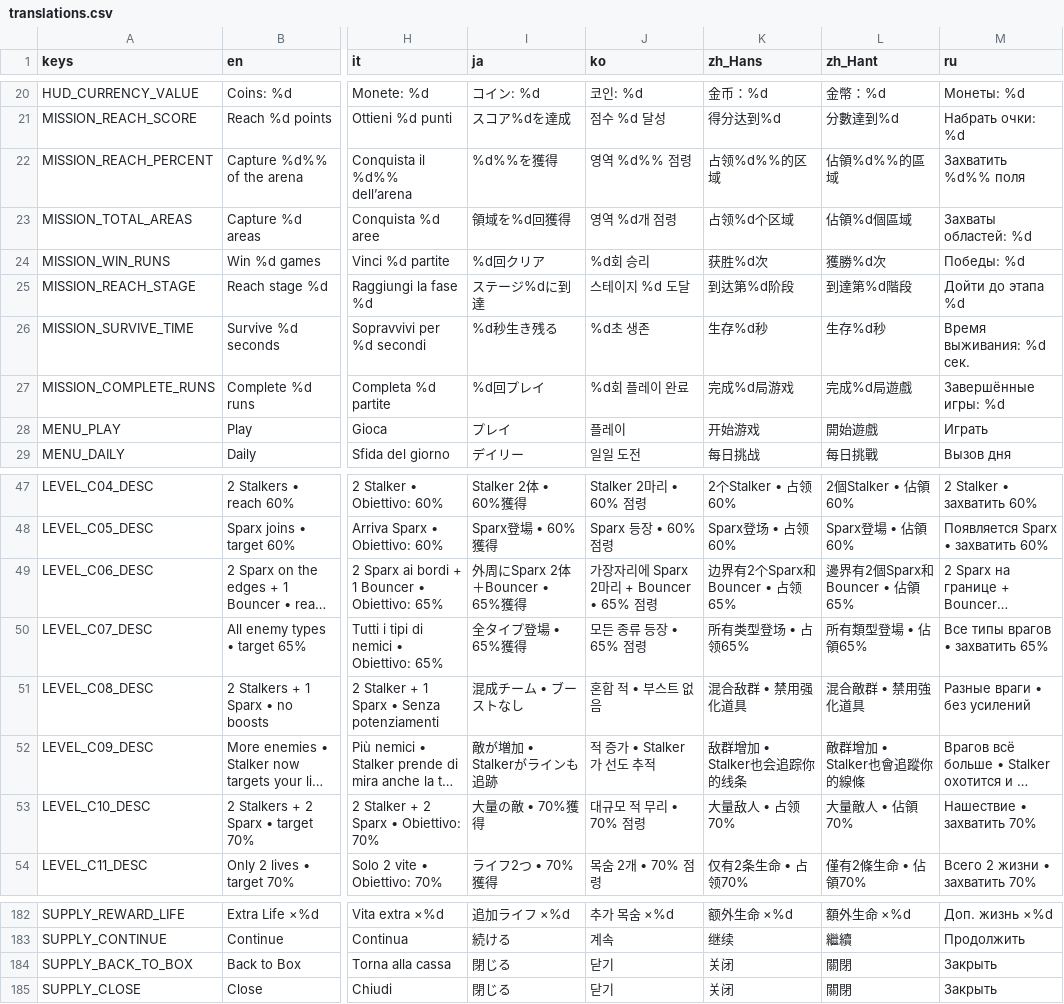
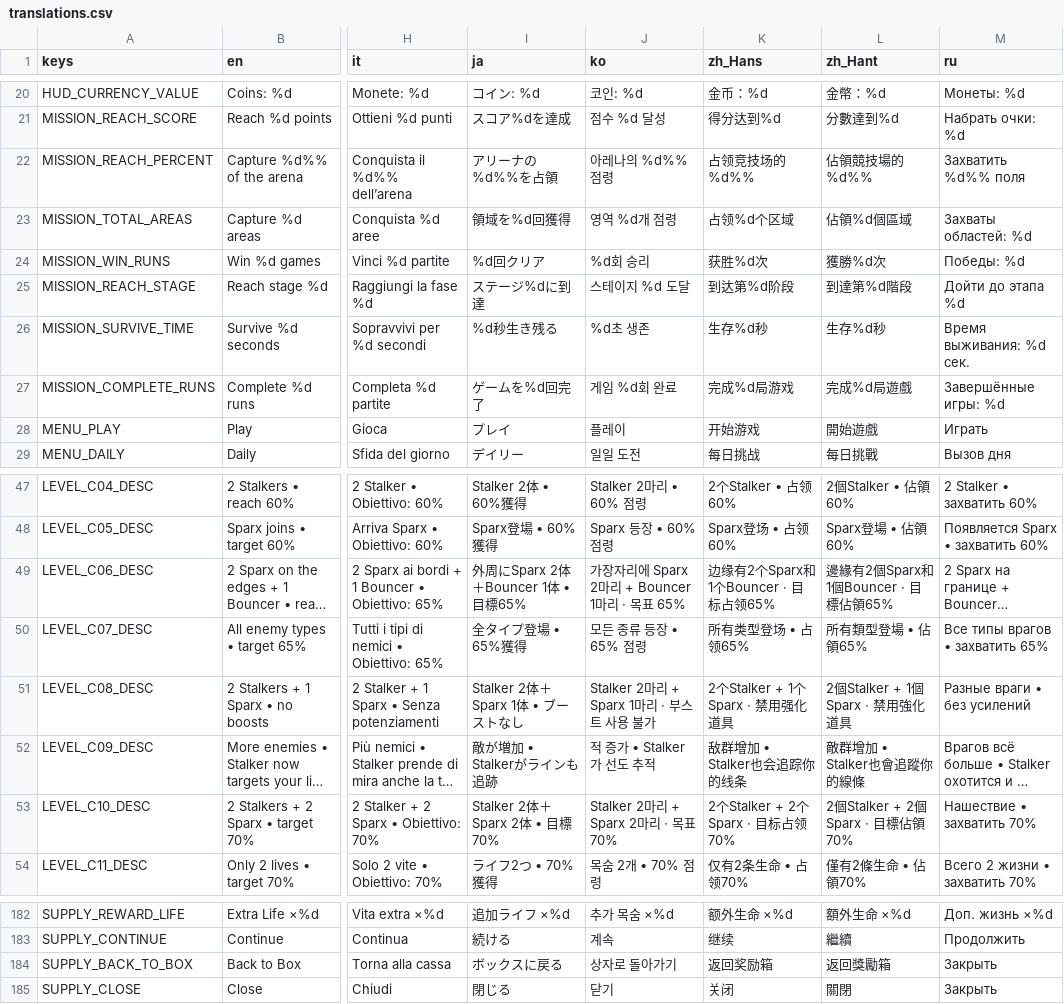
Before and after one commit to tugrahek/nospace_arena, a CSV file: locale/translations.csv, drawn as a sheet; only a part is shown, gaps mark what is left out; long unchanged cells end in …; the diff covers the shown part only; the diff names each change by its address in the sheet, - before the commit and + after, or states it on an @@ line.

```diff
--- a/locale/translations.csv
+++ b/locale/translations.csv
-I22 (ja): %d%%を獲得
+I22 (ja): アリーナの%d%%を占領
-J22 (ko): 영역 %d%% 점령
+J22 (ko): 아레나의 %d%% 점령
-K22 (zh_Hans): 占领%d%%的区域
+K22 (zh_Hans): 占领竞技场的%d%%
-L22 (zh_Hant): 佔領%d%%的區域
+L22 (zh_Hant): 佔領競技場的%d%%
-I27 (ja): %d回プレイ
+I27 (ja): ゲームを%d回完了
-J27 (ko): %d회 플레이 완료
+J27 (ko): 게임 %d회 완료
-I49 (ja): 外周にSparx 2体＋Bouncer • 65%獲得
+I49 (ja): 外周にSparx 2体＋Bouncer 1体 • 目標65%
-J49 (ko): 가장자리에 Sparx 2마리 + Bouncer • 65% 점령
+J49 (ko): 가장자리에 Sparx 2마리 + Bouncer 1마리 · 목표 65%
-K49 (zh_Hans): 边界有2个Sparx和Bouncer • 占领65%
+K49 (zh_Hans): 边缘有2个Sparx和1个Bouncer · 目标占领65%
-L49 (zh_Hant): 邊界有2個Sparx和Bouncer • 佔領65%
+L49 (zh_Hant): 邊緣有2個Sparx和1個Bouncer · 目標佔領65%
-I51 (ja): 混成チーム • ブーストなし
+I51 (ja): Stalker 2体＋Sparx 1体 • ブーストなし
-J51 (ko): 혼합 적 • 부스트 없음
+J51 (ko): Stalker 2마리 + Sparx 1마리 · 부스트 사용 불가
-K51 (zh_Hans): 混合敌群 • 禁用强化道具
+K51 (zh_Hans): 2个Stalker + 1个Sparx · 禁用强化道具
-L51 (zh_Hant): 混合敵群 • 禁用強化道具
+L51 (zh_Hant): 2個Stalker + 1個Sparx · 禁用強化道具
-I53 (ja): 大量の敵 • 70%獲得
+I53 (ja): Stalker 2体＋Sparx 2体 • 目標70%
-J53 (ko): 대규모 적 무리 • 70% 점령
+J53 (ko): Stalker 2마리 + Sparx 2마리 · 목표 70%
-K53 (zh_Hans): 大量敌人 • 占领70%
+K53 (zh_Hans): 2个Stalker + 2个Sparx · 目标占领70%
-L53 (zh_Hant): 大量敵人 • 佔領70%
+L53 (zh_Hant): 2個Stalker + 2個Sparx · 目標佔領70%
-I184 (ja): 閉じる
+I184 (ja): ボックスに戻る
-J184 (ko): 닫기
+J184 (ko): 상자로 돌아가기
-K184 (zh_Hans): 关闭
+K184 (zh_Hans): 返回奖励箱
-L184 (zh_Hant): 關閉
+L184 (zh_Hant): 返回獎勵箱
```
Also changed, not shown: 32 edited cells elsewhere in this file, 8 other files.
